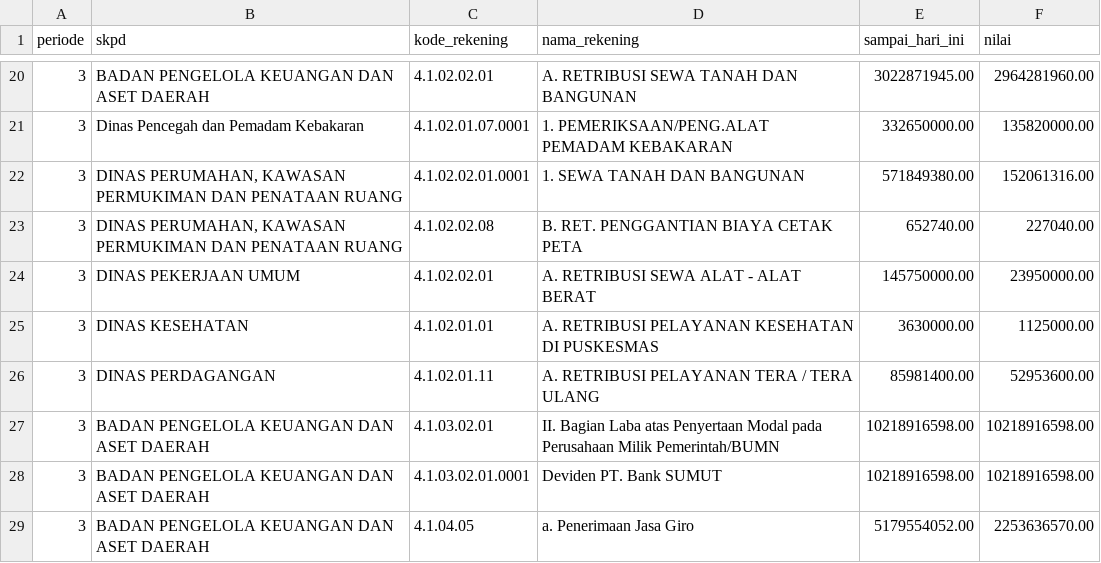
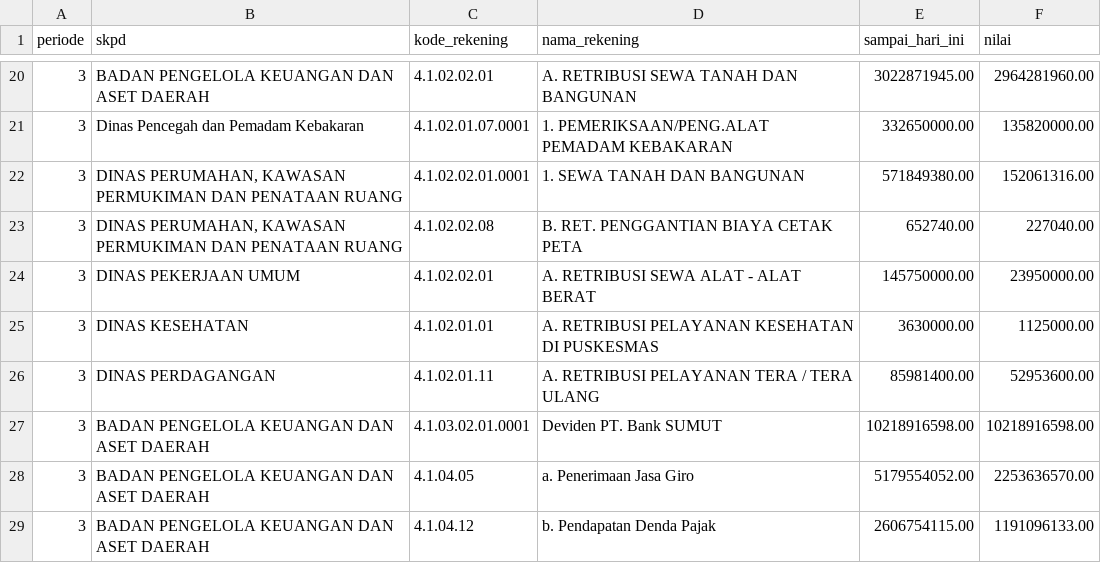
Before and after one commit to biladina/sikd_web, a CSV file: commands/json/realisasi/pendapatan/csv/3.csv, drawn as a sheet; only a part is shown, gaps mark what is left out; the shorter side is filled out with more unchanged rows.

Commit message:
change pendapatan

```diff
--- a/commands/json/realisasi/pendapatan/csv/3.csv
+++ b/commands/json/realisasi/pendapatan/csv/3.csv
@@ -26,3 +26,2 @@ periode,skpd,kode_rekening,nama_rekening,sampai_hari_ini,nilai
 3,DINAS PERDAGANGAN ,4.1.02.01.11,            A. RETRIBUSI PELAYANAN TERA / TERA ULANG ,85981400.00 ,52953600.00
-3,BADAN PENGELOLA KEUANGAN DAN ASET DAERAH,4.1.03.02.01,II. Bagian Laba atas Penyertaan Modal pada Perusahaan Milik     Pemerintah/BUMN,10218916598.00 ,10218916598.00
 3,BADAN PENGELOLA KEUANGAN DAN ASET DAERAH,4.1.03.02.01.0001,Deviden PT. Bank SUMUT,10218916598.00 ,10218916598.00
```
Also changed, not shown: 1 other file.
